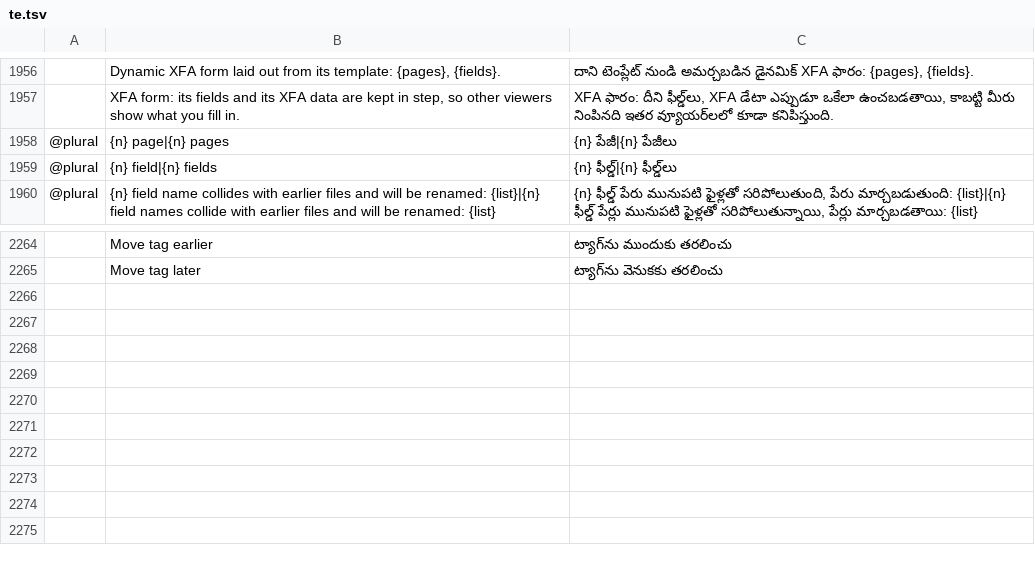
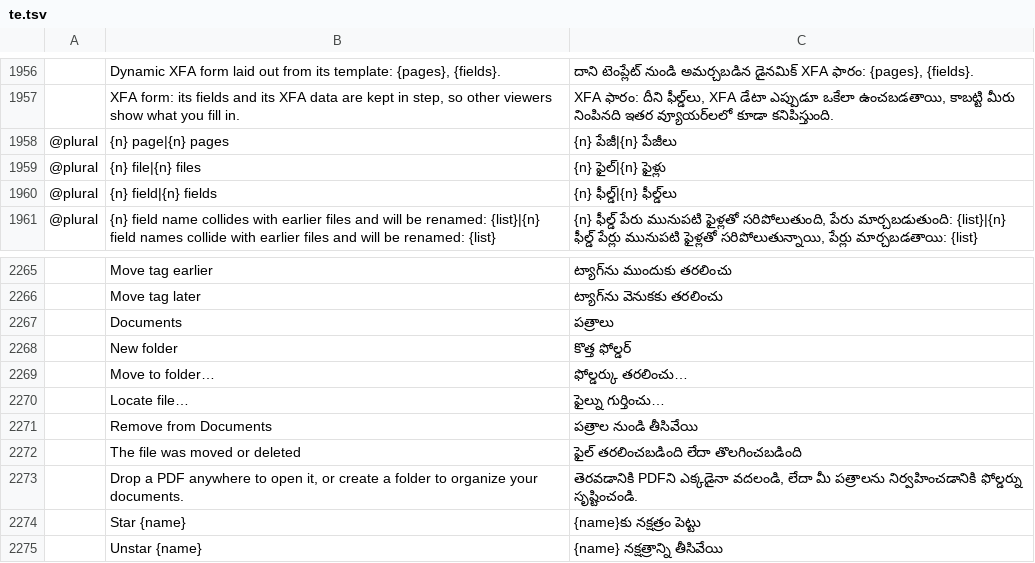
Before and after one commit to kelongyan/Vellum, a TSV file: crates/ui-egui/src/i18n/te.tsv, drawn as a sheet; only a part is shown, gaps mark what is left out; the diff names each change by its address in the sheet, - before the commit and + after, or states it on an @@ line.

Commit message:
feat(ui): turn Home into a GoodNotes-style document library
Home is now a shelf of user-created folders over the PDFs the app has
opened: create, rename, delete (documents return to All and files are
never touched) and star folders; move documents between folders; and
relocate or forget a document whose file moved. Documents stay
references on disk - nothing is copied, moved or deleted.

Recent and pinned folders left Home (their mechanisms stay; the pin
folder menu entry is hidden), and pdfcraft-ui-egui gains a library
module with its own tests. New UI strings and the {n} file plural form
cover all 21 catalogs; zh-hant also receives the page plural entry it
was missing.

```diff
--- a/crates/ui-egui/src/i18n/te.tsv
+++ b/crates/ui-egui/src/i18n/te.tsv
+row 1959: @plural | {n} file|{n} files | {n} ఫైల్|{n} ఫైళ్లు
+row 2267:  | Documents | పత్రాలు
+row 2268:  | New folder | కొత్త ఫోల్డర్
+row 2269:  | Move to folder… | ఫోల్డర్కు తరలించు…
+row 2270:  | Locate file… | ఫైల్ను గుర్తించు…
+row 2271:  | Remove from Documents | పత్రాల నుండి తీసివేయి
+row 2272:  | The file was moved or deleted | ఫైల్ తరలించబడింది లేదా తొలగించబడింది
+row 2273:  | Drop a PDF anywhere to open it, or create a folder to organize your documents. | తెరవడానికి PDFని ఎక్కడైనా వదలండి, లేదా మీ పత్రాలను నిర్వహించడానికి ఫోల్డర్ను సృష్టించండి.
+row 2274:  | Star {name} | {name}కు నక్షత్రం పెట్టు
+row 2275:  | Unstar {name} | {name} నక్షత్రాన్ని తీసివేయి
```
Also changed, not shown: crates/ui-egui/src/i18n/bg.tsv, crates/ui-egui/src/i18n/el.tsv, 27 other files.
